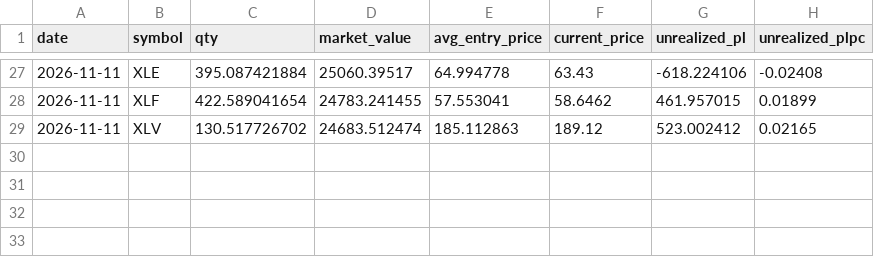
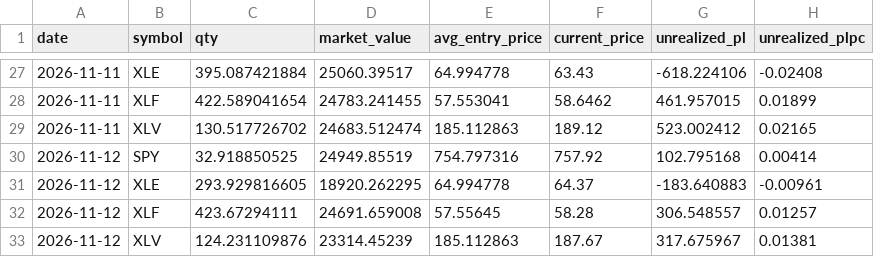
Before and after one commit to zkp6c4vr89-coder/Moola, a CSV file: logs/positions.csv, drawn as a sheet; only a part is shown, gaps mark what is left out; the diff names each change by its address in the sheet, - before the commit and + after, or states it on an @@ line.

```diff
--- a/logs/positions.csv
+++ b/logs/positions.csv
+row 30: 2026-11-12 | SPY | 32.918850525 | 24949.85519 | 754.797316 | 757.92 | 102.795168 | 0.00414
+row 31: 2026-11-12 | XLE | 293.929816605 | 18920.262295 | 64.994778 | 64.37 | -183.640883 | -0.00961
+row 32: 2026-11-12 | XLF | 423.67294111 | 24691.659008 | 57.55645 | 58.28 | 306.548557 | 0.01257
+row 33: 2026-11-12 | XLV | 124.231109876 | 23314.45239 | 185.112863 | 187.67 | 317.675967 | 0.01381
```
Also changed, not shown: logs/equity.csv, logs/fills.csv, 4 other files.
